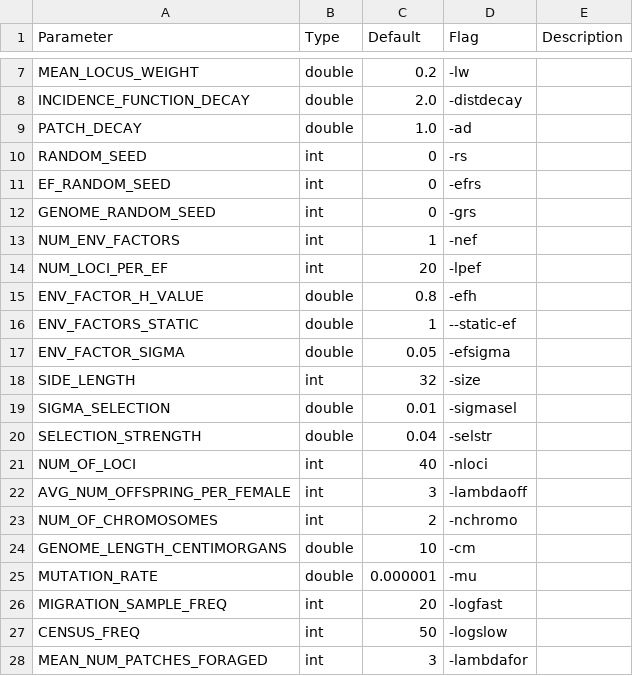
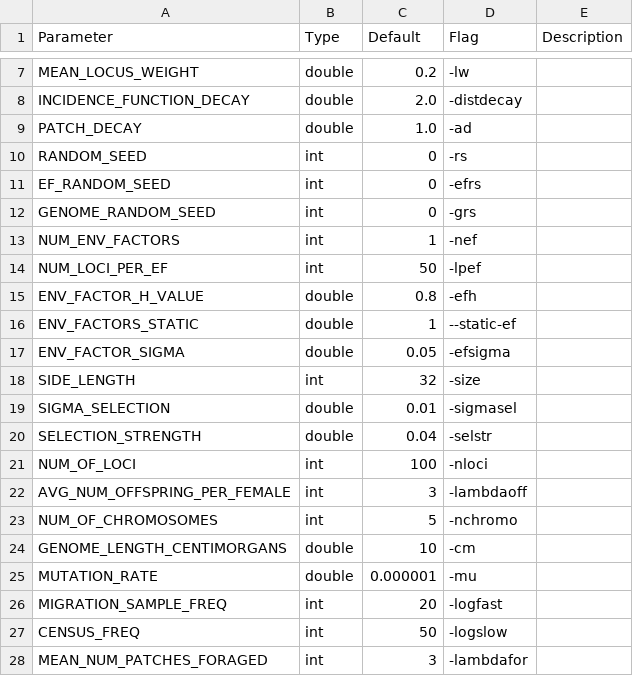
Before and after one commit to gottacatchenall/mpfm1.0, a CSV file: param_table.csv, drawn as a sheet; only a part is shown, gaps mark what is left out.

```diff
--- a/param_table.csv
+++ b/param_table.csv
@@ -13,3 +13,3 @@ GENOME_RANDOM_SEED,int,0,-grs,
 NUM_ENV_FACTORS,int,1,-nef,
-NUM_LOCI_PER_EF,int,20,-lpef,
+NUM_LOCI_PER_EF,int,50,-lpef,
 ENV_FACTOR_H_VALUE,double,0.8,-efh,
@@ -20,5 +20,5 @@ SIGMA_SELECTION,double,0.01,-sigmasel,
 SELECTION_STRENGTH,double,0.04,-selstr,
-NUM_OF_LOCI,int,40,-nloci,
+NUM_OF_LOCI,int,100,-nloci,
 AVG_NUM_OFFSPRING_PER_FEMALE,int,3,-lambdaoff,
-NUM_OF_CHROMOSOMES,int,2,-nchromo,
+NUM_OF_CHROMOSOMES,int,5,-nchromo,
 GENOME_LENGTH_CENTIMORGANS,double,10,-cm,
```
Also changed, not shown: 1 other file.
